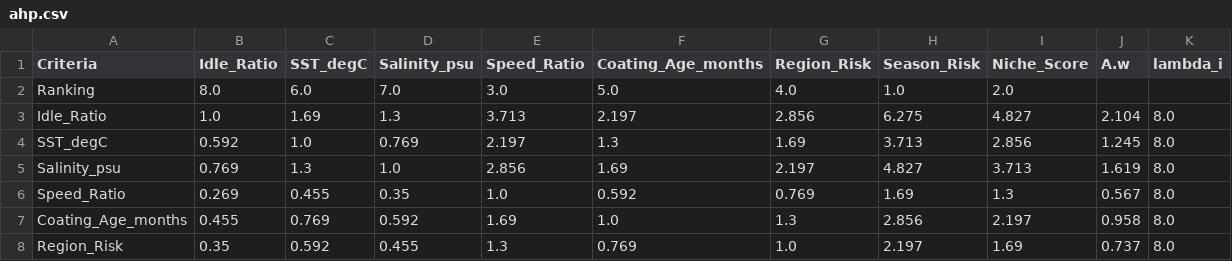
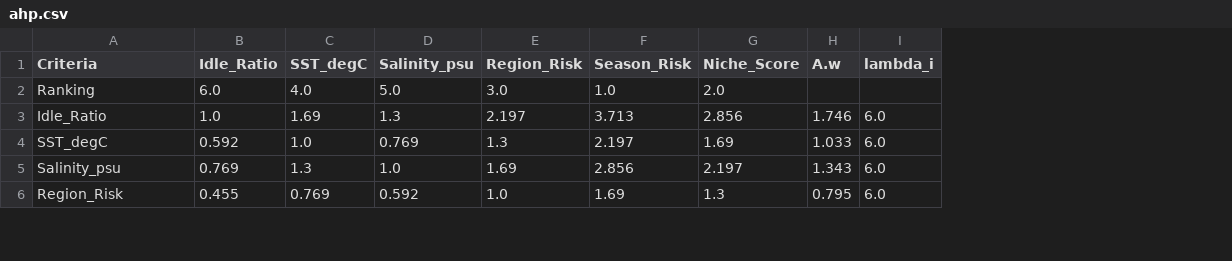
Before and after one commit to ROHITJAIND-6s/Zeroqu-FEI-Python-Implementation, a CSV file: Output_Data/ahp.csv, drawn as a sheet; only a part is shown; removed rows and columns are numbered as before the commit, all else as after; the diff covers the shown part only; the diff names each change by its address in the sheet, - before the commit and + after, or states it on an @@ line.

```diff
--- a/Output_Data/ahp.csv
+++ b/Output_Data/ahp.csv
-column E (Speed_Ratio), rows 2-5: 3.0 | 3.713 | 2.197 | 2.856; row 8: 1.3
-column F (Coating_Age_months), rows 2-5: 5.0 | 2.197 | 1.3 | 1.69; row 8: 0.769
-B2 (Idle_Ratio): 8.0
+B2 (Idle_Ratio): 6.0
-C2 (SST_degC): 6.0
+C2 (SST_degC): 4.0
-D2 (Salinity_psu): 7.0
+D2 (Salinity_psu): 5.0
-E2 (Region_Risk): 4.0
+E2 (Region_Risk): 3.0
-E3 (Region_Risk): 2.856
+E3 (Region_Risk): 2.197
-F3 (Season_Risk): 6.275
+F3 (Season_Risk): 3.713
-G3 (Niche_Score): 4.827
+G3 (Niche_Score): 2.856
-H3 (A.w): 2.104
+H3 (A.w): 1.746
-I3:I5 (lambda_i): 8.0
+I3:I5 (lambda_i): 6.0
-E4 (Region_Risk): 1.69
+E4 (Region_Risk): 1.3
-F4 (Season_Risk): 3.713
+F4 (Season_Risk): 2.197
-G4 (Niche_Score): 2.856
+G4 (Niche_Score): 1.69
-H4 (A.w): 1.245
+H4 (A.w): 1.033
-E5 (Region_Risk): 2.197
+E5 (Region_Risk): 1.69
-F5 (Season_Risk): 4.827
+F5 (Season_Risk): 2.856
-G5 (Niche_Score): 3.713
+G5 (Niche_Score): 2.197
-H5 (A.w): 1.619
+H5 (A.w): 1.343
-row 6: Speed_Ratio | 0.269 | 0.455 | 0.35 | 1.0 | 0.592 | 0.769 | 1.69 | 1.3 | 0.567 | 8.0
-row 7: Coating_Age_months | 0.455 | 0.769 | 0.592 | 1.69 | 1.0 | 1.3 | 2.856 | 2.197 | 0.958 | 8.0
-B6 (Idle_Ratio): 0.35
+B6 (Idle_Ratio): 0.455
-C6 (SST_degC): 0.592
+C6 (SST_degC): 0.769
-D6 (Salinity_psu): 0.455
+D6 (Salinity_psu): 0.592
-F6 (Season_Risk): 2.197
+F6 (Season_Risk): 1.69
-G6 (Niche_Score): 1.69
+G6 (Niche_Score): 1.3
-H6 (A.w): 0.737
+H6 (A.w): 0.795
-I6 (lambda_i): 8.0
+I6 (lambda_i): 6.0
```
Also changed, not shown: 25 edited cells elsewhere in this file, Input_Data/Variables.csv, Output_Data/FEI.csv, 17 other files.
